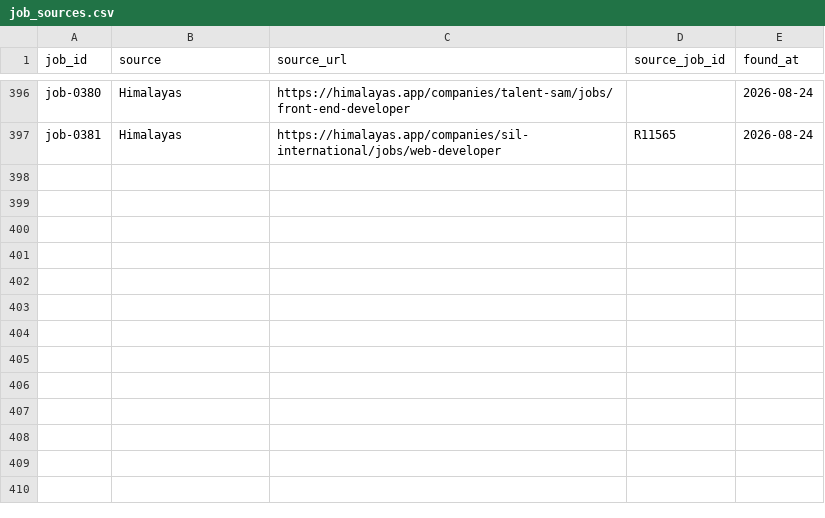
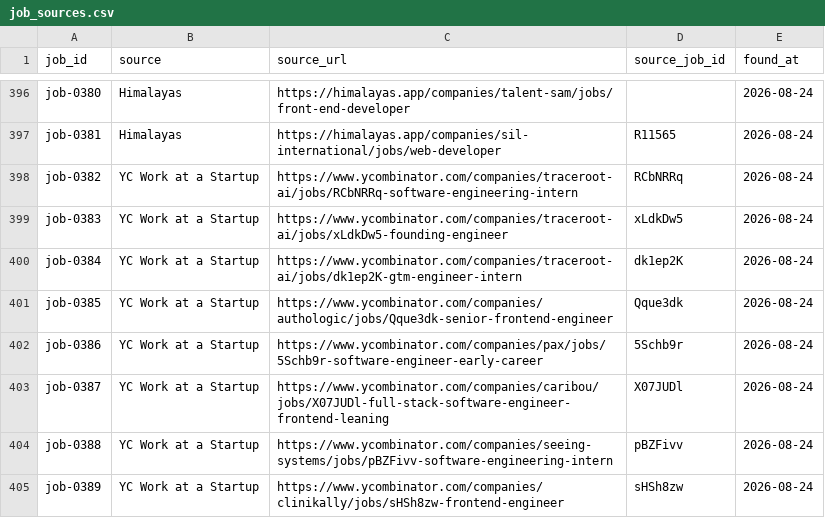
Before and after one commit to stupidkubik/job-searcher, a CSV file: data/job_sources.csv, drawn as a sheet; only a part is shown, gaps mark what is left out.

```diff
--- a/data/job_sources.csv
+++ b/data/job_sources.csv
@@ -397 +397,9 @@ job-0380,Himalayas,https://himalayas.app/companies/talent-sam/jobs/front-end-dev
 job-0381,Himalayas,https://himalayas.app/companies/sil-international/jobs/web-developer,R11565,2026-08-24
+job-0382,YC Work at a Startup,https://www.ycombinator.com/companies/traceroot-ai/jobs/RCbNRRq-software-engineering-intern,RCbNRRq,2026-08-24
+job-0383,YC Work at a Startup,https://www.ycombinator.com/companies/traceroot-ai/jobs/xLdkDw5-founding-engineer,xLdkDw5,2026-08-24
+job-0384,YC Work at a Startup,https://www.ycombinator.com/companies/traceroot-ai/jobs/dk1ep2K-gtm-engineer-intern,dk1ep2K,2026-08-24
+job-0385,YC Work at a Startup,https://www.ycombinator.com/companies/authologic/jobs/Qque3dk-senior-frontend-engineer,Qque3dk,2026-08-24
+job-0386,YC Work at a Startup,https://www.ycombinator.com/companies/pax/jobs/5Schb9r-software-engineer-early-career,5Schb9r,2026-08-24
+job-0387,YC Work at a Startup,https://www.ycombinator.com/companies/caribou/jobs/X07JUDl-full-stack-software-engineer-frontend-leaning,X07JUDl,2026-08-24
+job-0388,YC Work at a Startup,https://www.ycombinator.com/companies/seeing-systems/jobs/pBZFivv-software-engineering-intern,pBZFivv,2026-08-24
+job-0389,YC Work at a Startup,https://www.ycombinator.com/companies/clinikally/jobs/sHSh8zw-frontend-engineer,sHSh8zw,2026-08-24
```
Also changed, not shown: data/jobs.csv, 2 other files.
